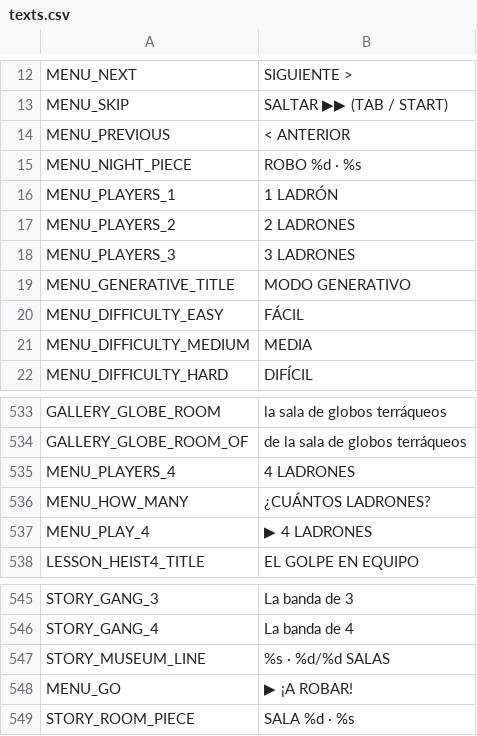
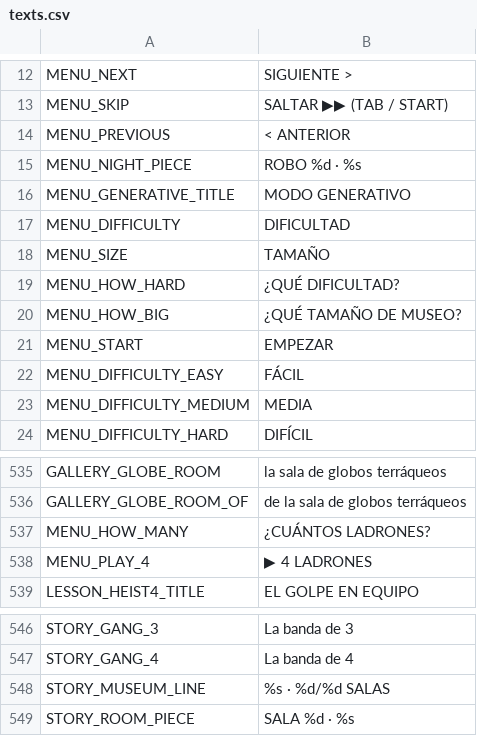
Before and after one commit to didelco/ladron, a CSV file: locale/texts.csv, drawn as a sheet; only a part is shown, gaps mark what is left out; removed rows and columns are numbered as before the commit, all else as after; the diff names each change by its address in the sheet, - before the commit and + after, or states it on an @@ line.

```diff
--- a/locale/texts.csv
+++ b/locale/texts.csv
-row 16: MENU_PLAYERS_1 | 1 LADRÓN
-row 17: MENU_PLAYERS_2 | 2 LADRONES
-row 18: MENU_PLAYERS_3 | 3 LADRONES
+row 17: MENU_DIFFICULTY | DIFICULTAD
+row 18: MENU_SIZE | TAMAÑO
+row 19: MENU_HOW_HARD | ¿QUÉ DIFICULTAD?
+row 20: MENU_HOW_BIG | ¿QUÉ TAMAÑO DE MUSEO?
+row 21: MENU_START | EMPEZAR
-row 535: MENU_PLAYERS_4 | 4 LADRONES
-row 548: MENU_GO | ▶ ¡A ROBAR!
```
Also changed, not shown: 5 other files.
